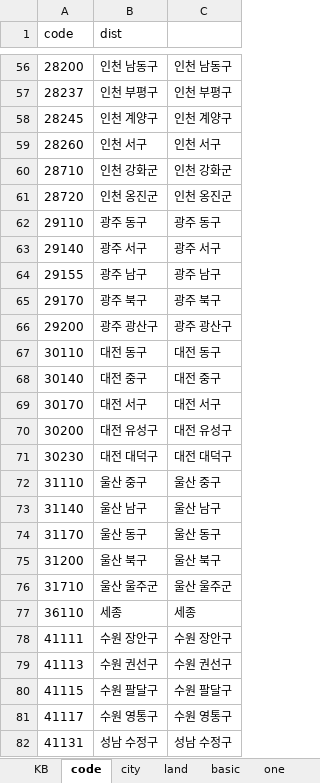
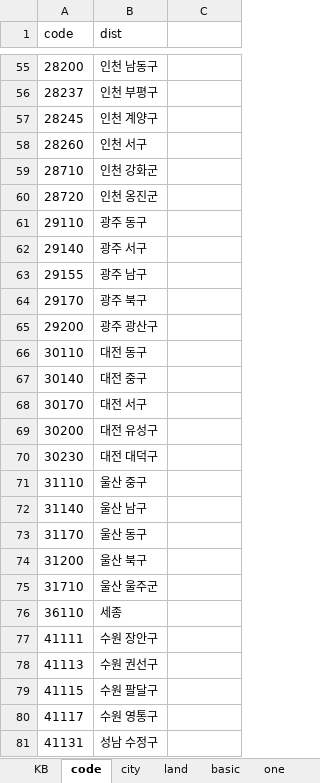
Before and after one commit to sizipusx/fundamental, an Excel workbook: files/header.xlsx, sheet code, drawn as a sheet; only a part is shown, gaps mark what is left out; values as stored, in another font and other column widths than the file's, no borders; addresses are those after the commit; the diff covers the shown part only; the diff names each change by its address in the sheet, - before the commit and + after, or states it on an @@ line.

```diff
--- a/files/header.xlsx (sheet code)
+++ b/files/header.xlsx (sheet code)
-C55: 인천 남동구
+C55: (empty)
-C56: 인천 부평구
+C56: (empty)
-C57: 인천 계양구
+C57: (empty)
-C58: 인천 서구
+C58: (empty)
-C59: 인천 강화군
+C59: (empty)
-C60: 인천 옹진군
+C60: (empty)
-C61: 광주 동구
+C61: (empty)
-C62: 광주 서구
+C62: (empty)
-C63: 광주 남구
+C63: (empty)
-C64: 광주 북구
+C64: (empty)
-C65: 광주 광산구
+C65: (empty)
-C66: 대전 동구
+C66: (empty)
-C67: 대전 중구
+C67: (empty)
-C68: 대전 서구
+C68: (empty)
-C69: 대전 유성구
+C69: (empty)
-C70: 대전 대덕구
+C70: (empty)
-C71: 울산 중구
+C71: (empty)
-C72: 울산 남구
+C72: (empty)
-C73: 울산 동구
+C73: (empty)
-C74: 울산 북구
+C74: (empty)
-C75: 울산 울주군
+C75: (empty)
-C76: 세종
+C76: (empty)
-C77: 수원 장안구
+C77: (empty)
-C78: 수원 권선구
+C78: (empty)
-C79: 수원 팔달구
+C79: (empty)
-C80: 수원 영통구
+C80: (empty)
-C81: 성남 수정구
+C81: (empty)
```
Also changed, not shown: 1 removed row and 223 edited cells elsewhere in this sheet.
